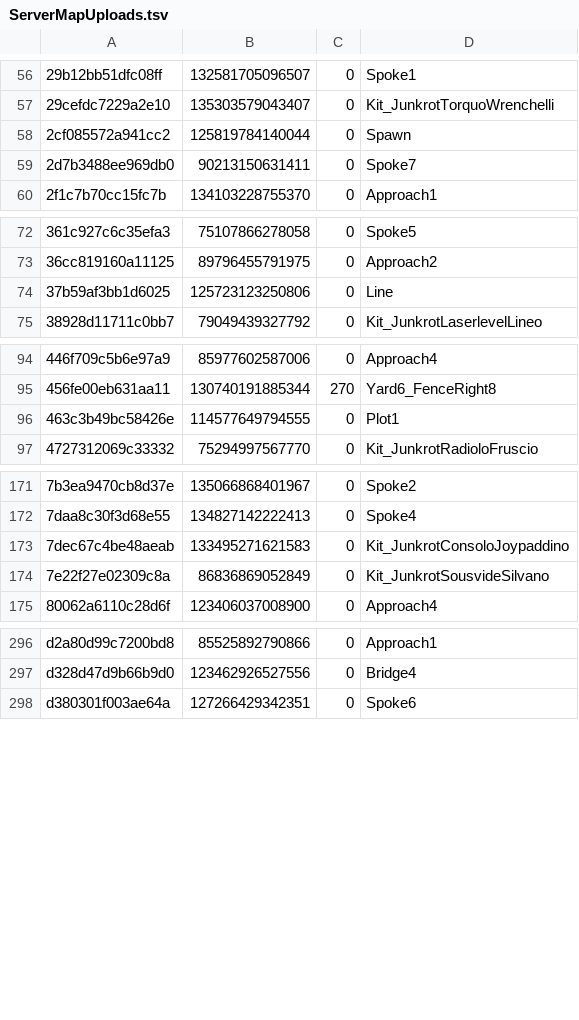
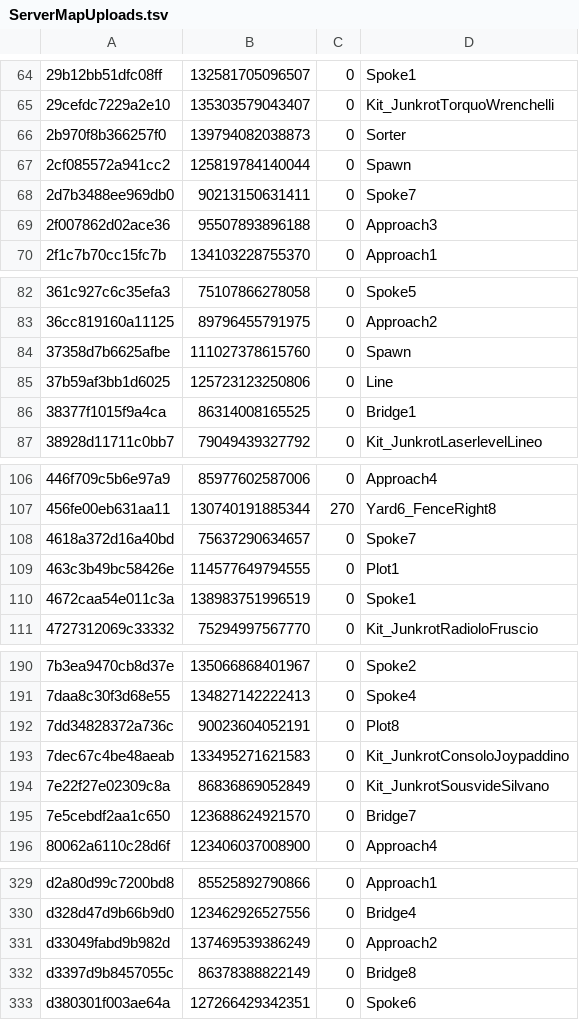
Before and after one commit to hackpro8000/scrap-heist, a TSV file: art/src/layouts/ServerMapUploads.tsv, drawn as a sheet; only a part is shown, gaps mark what is left out; the diff covers the shown part only; the diff names each change by its address in the sheet, - before the commit and + after, or states it on an @@ line.

```diff
--- a/art/src/layouts/ServerMapUploads.tsv
+++ b/art/src/layouts/ServerMapUploads.tsv
+row 66: 2b970f8b366257f0 | 139794082038873 | 0 | Sorter
+row 69: 2f007862d02ace36 | 95507893896188 | 0 | Approach3
+row 84: 37358d7b6625afbe | 111027378615760 | 0 | Spawn
+row 86: 38377f1015f9a4ca | 86314008165525 | 0 | Bridge1
+row 108: 4618a372d16a40bd | 75637290634657 | 0 | Spoke7
+row 110: 4672caa54e011c3a | 138983751996519 | 0 | Spoke1
+row 192: 7dd34828372a736c | 90023604052191 | 0 | Plot8
+row 195: 7e5cebdf2aa1c650 | 123688624921570 | 0 | Bridge7
+row 331: d33049fabd9b982d | 137469539386249 | 0 | Approach2
+row 332: d3397d9b8457055c | 86378388822149 | 0 | Bridge8
```
Also changed, not shown: 29 added rows elsewhere in this file, 2 other files.
